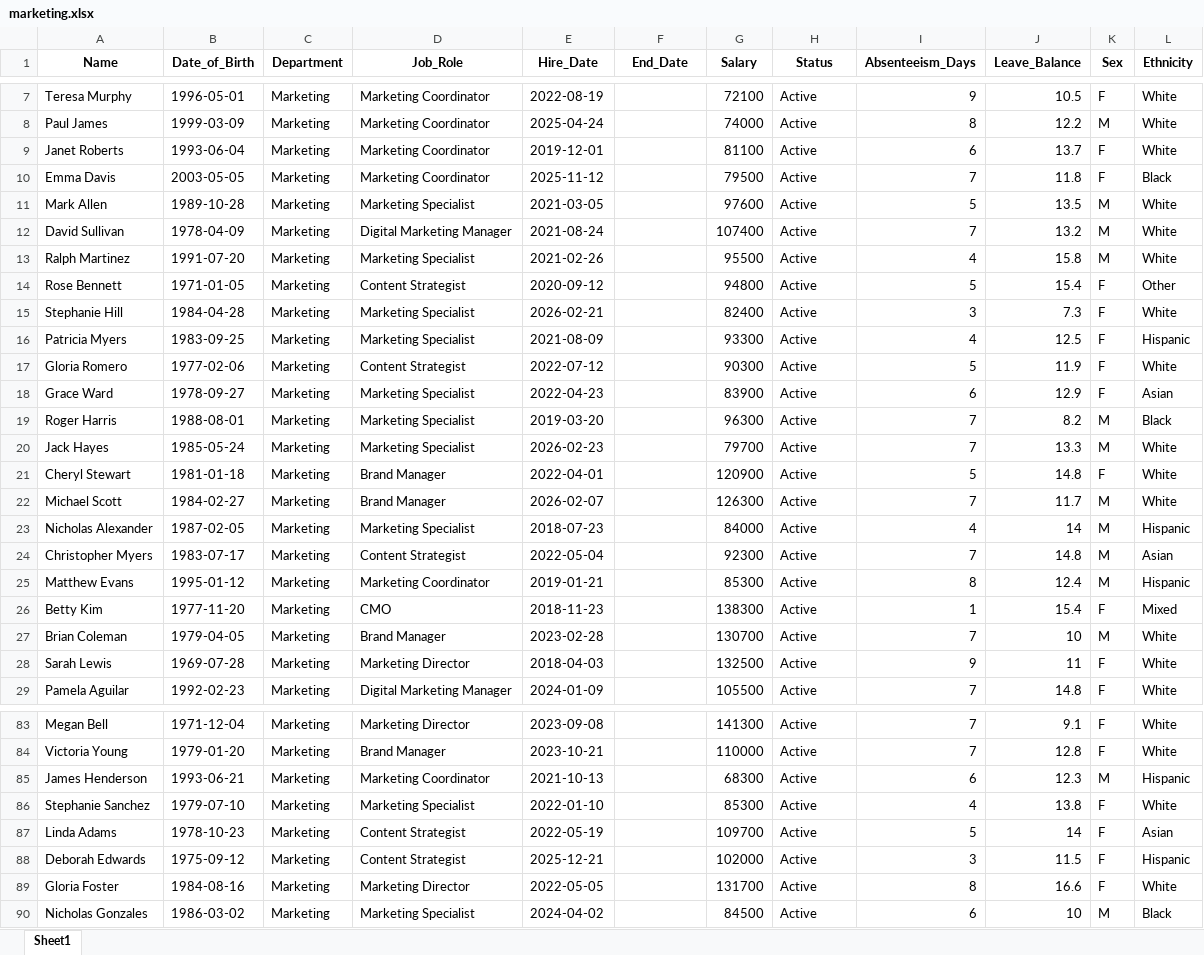
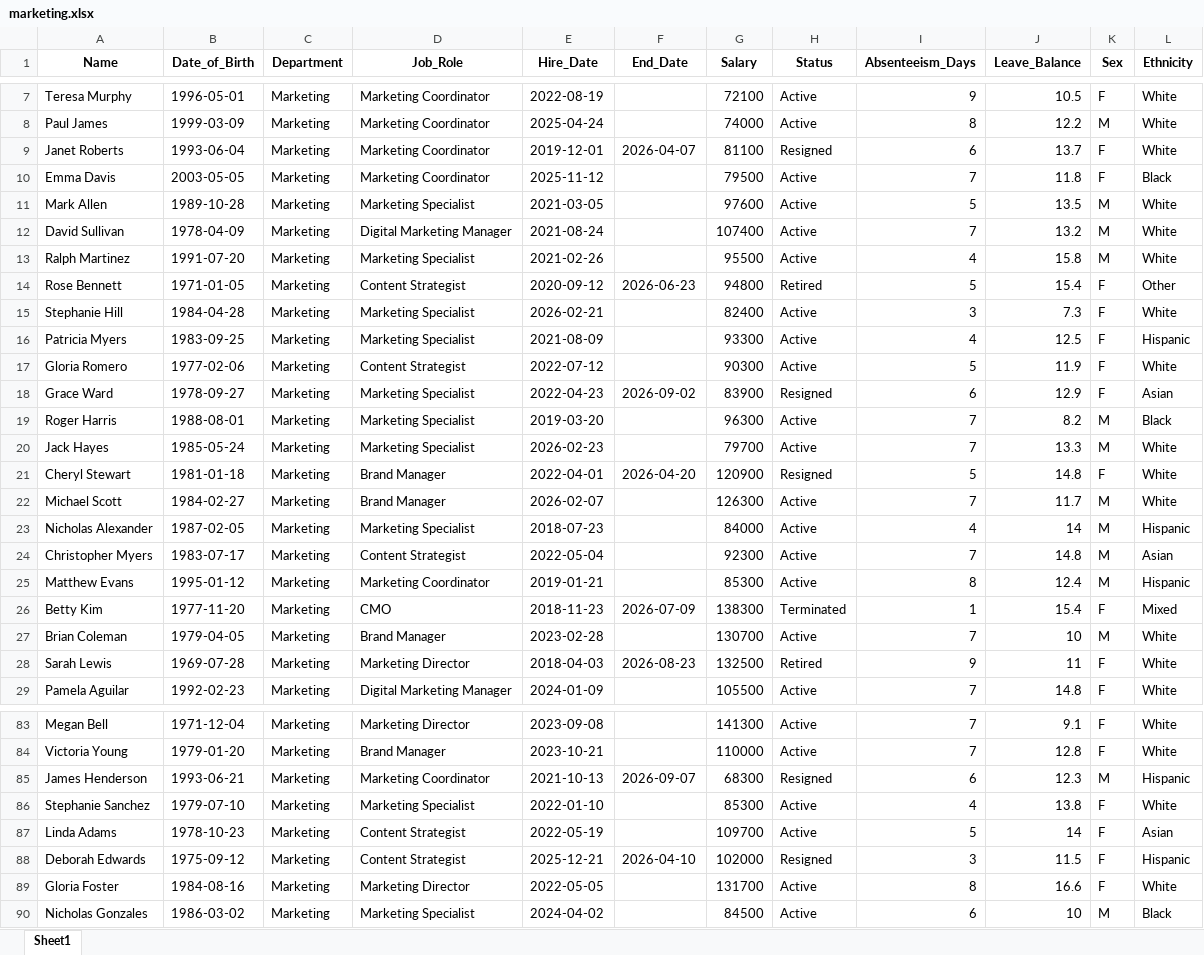
Before and after one commit to connorjd1312/HR_Dashboard, an Excel workbook: documents/marketing.xlsx, sheet Sheet1, drawn as a sheet; only a part is shown, gaps mark what is left out; values as stored, in another font and other column widths than the file's, no borders; the diff covers the shown part only; the diff names each change by its address in the sheet, - before the commit and + after, or states it on an @@ line.

```diff
--- a/documents/marketing.xlsx (sheet Sheet1)
+++ b/documents/marketing.xlsx (sheet Sheet1)
-F9 (End_Date): (empty)
+F9 (End_Date): 2026-04-07
-H9 (Status): Active
+H9 (Status): Resigned
-F14 (End_Date): (empty)
+F14 (End_Date): 2026-06-23
-H14 (Status): Active
+H14 (Status): Retired
-F18 (End_Date): (empty)
+F18 (End_Date): 2026-09-02
-H18 (Status): Active
+H18 (Status): Resigned
-F21 (End_Date): (empty)
+F21 (End_Date): 2026-04-20
-H21 (Status): Active
+H21 (Status): Resigned
-F26 (End_Date): (empty)
+F26 (End_Date): 2026-07-09
-H26 (Status): Active
+H26 (Status): Terminated
-F28 (End_Date): (empty)
+F28 (End_Date): 2026-08-23
-H28 (Status): Active
+H28 (Status): Retired
-F85 (End_Date): (empty)
+F85 (End_Date): 2026-09-07
-H85 (Status): Active
+H85 (Status): Resigned
-F88 (End_Date): (empty)
+F88 (End_Date): 2026-04-10
-H88 (Status): Active
+H88 (Status): Resigned
```
Also changed, not shown: 10 added rows and 26 edited cells elsewhere in this sheet, documents/all_departments.xlsx, documents/customer_support.xlsx, 14 other files.
